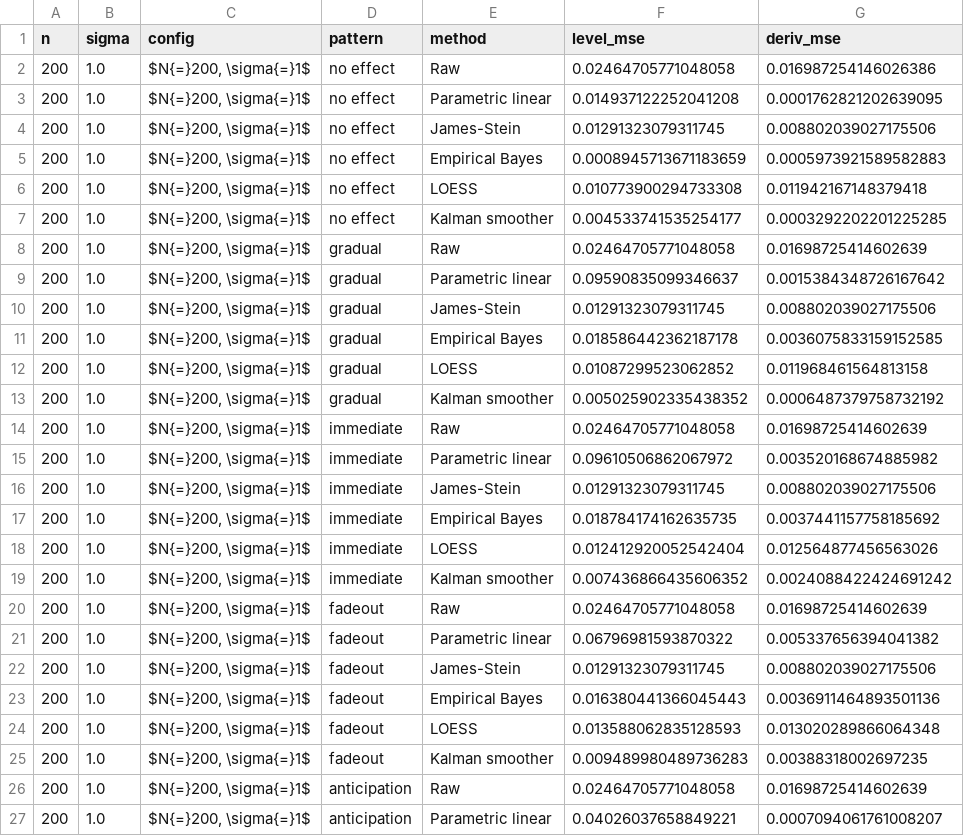
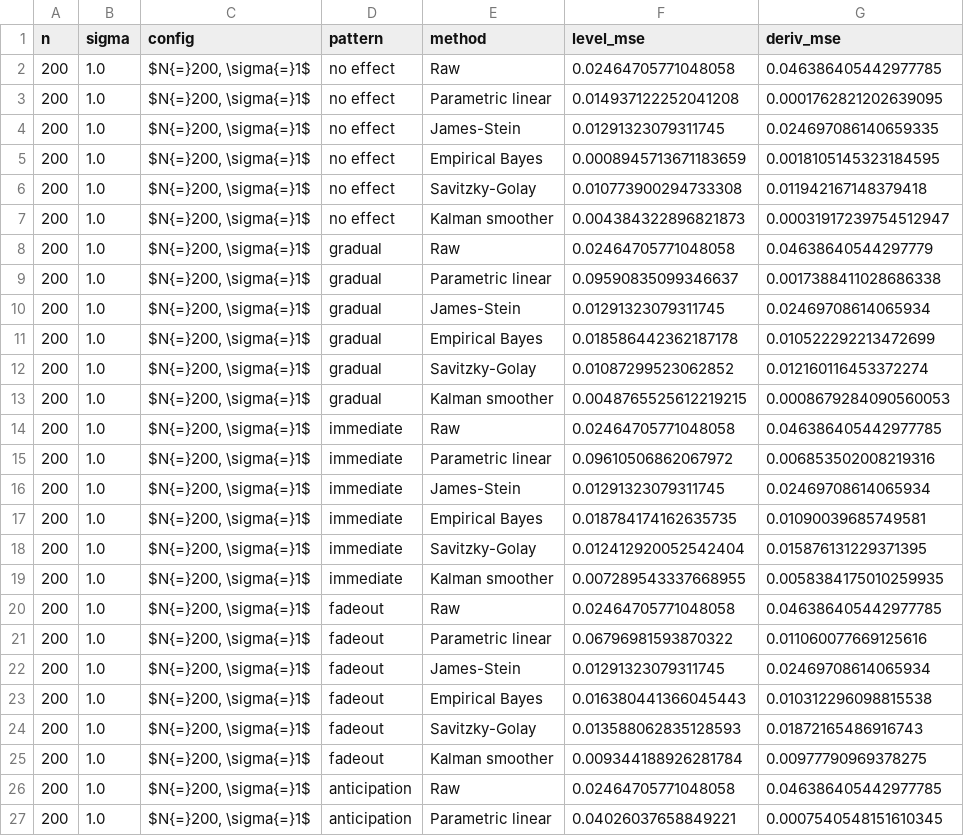
Before and after one commit to finite-sample/smooth-operator, a CSV file: tabs/table1_mse.csv, drawn as a sheet; only a part is shown; the diff covers the shown part only.

```diff
--- a/tabs/table1_mse.csv
+++ b/tabs/table1_mse.csv
@@ -1,27 +1,27 @@
 n,sigma,config,pattern,method,level_mse,deriv_mse
-200,1.0,"$N{=}200, \sigma{=}1$",no effect,Raw,0.02464705771048058,0.016987254146026386
+200,1.0,"$N{=}200, \sigma{=}1$",no effect,Raw,0.02464705771048058,0.046386405442977785
 200,1.0,"$N{=}200, \sigma{=}1$",no effect,Parametric linear,0.014937122252041208,0.0001762821202639095
-200,1.0,"$N{=}200, \sigma{=}1$",no effect,James-Stein,0.01291323079311745,0.008802039027175506
-200,1.0,"$N{=}200, \sigma{=}1$",no effect,Empirical Bayes,0.0008945713671183659,0.0005973921589582883
-200,1.0,"$N{=}200, \sigma{=}1$",no effect,LOESS,0.010773900294733308,0.011942167148379418
-200,1.0,"$N{=}200, \sigma{=}1$",no effect,Kalman smoother,0.004533741535254177,0.0003292202201225285
-200,1.0,"$N{=}200, \sigma{=}1$",gradual,Raw,0.02464705771048058,0.01698725414602639
-200,1.0,"$N{=}200, \sigma{=}1$",gradual,Parametric linear,0.09590835099346637,0.0015384348726167642
-200,1.0,"$N{=}200, \sigma{=}1$",gradual,James-Stein,0.01291323079311745,0.008802039027175506
-200,1.0,"$N{=}200, \sigma{=}1$",gradual,Empirical Bayes,0.018586442362187178,0.0036075833159152585
-200,1.0,"$N{=}200, \sigma{=}1$",gradual,LOESS,0.01087299523062852,0.011968461564813158
-200,1.0,"$N{=}200, \sigma{=}1$",gradual,Kalman smoother,0.005025902335438352,0.0006487379758732192
-200,1.0,"$N{=}200, \sigma{=}1$",immediate,Raw,0.02464705771048058,0.01698725414602639
-200,1.0,"$N{=}200, \sigma{=}1$",immediate,Parametric linear,0.09610506862067972,0.003520168674885982
-200,1.0,"$N{=}200, \sigma{=}1$",immediate,James-Stein,0.01291323079311745,0.008802039027175506
-200,1.0,"$N{=}200, \sigma{=}1$",immediate,Empirical Bayes,0.018784174162635735,0.0037441157758185692
-200,1.0,"$N{=}200, \sigma{=}1$",immediate,LOESS,0.012412920052542404,0.012564877456563026
-200,1.0,"$N{=}200, \sigma{=}1$",immediate,Kalman smoother,0.007436866435606352,0.0024088422424691242
-200,1.0,"$N{=}200, \sigma{=}1$",fadeout,Raw,0.02464705771048058,0.01698725414602639
-200,1.0,"$N{=}200, \sigma{=}1$",fadeout,Parametric linear,0.06796981593870322,0.005337656394041382
-200,1.0,"$N{=}200, \sigma{=}1$",fadeout,James-Stein,0.01291323079311745,0.008802039027175506
-200,1.0,"$N{=}200, \sigma{=}1$",fadeout,Empirical Bayes,0.016380441366045443,0.0036911464893501136
-200,1.0,"$N{=}200, \sigma{=}1$",fadeout,LOESS,0.013588062835128593,0.013020289866064348
-200,1.0,"$N{=}200, \sigma{=}1$",fadeout,Kalman smoother,0.009489980489736283,0.00388318002697235
-200,1.0,"$N{=}200, \sigma{=}1$",anticipation,Raw,0.02464705771048058,0.01698725414602639
-200,1.0,"$N{=}200, \sigma{=}1$",anticipation,Parametric linear,0.04026037658849221,0.0007094061761008207
+200,1.0,"$N{=}200, \sigma{=}1$",no effect,James-Stein,0.01291323079311745,0.024697086140659335
+200,1.0,"$N{=}200, \sigma{=}1$",no effect,Empirical Bayes,0.0008945713671183659,0.0018105145323184595
+200,1.0,"$N{=}200, \sigma{=}1$",no effect,Savitzky-Golay,0.010773900294733308,0.011942167148379418
+200,1.0,"$N{=}200, \sigma{=}1$",no effect,Kalman smoother,0.004384322896821873,0.00031917239754512947
+200,1.0,"$N{=}200, \sigma{=}1$",gradual,Raw,0.02464705771048058,0.04638640544297779
+200,1.0,"$N{=}200, \sigma{=}1$",gradual,Parametric linear,0.09590835099346637,0.0017388411028686338
+200,1.0,"$N{=}200, \sigma{=}1$",gradual,James-Stein,0.01291323079311745,0.02469708614065934
+200,1.0,"$N{=}200, \sigma{=}1$",gradual,Empirical Bayes,0.018586442362187178,0.010522292213472699
+200,1.0,"$N{=}200, \sigma{=}1$",gradual,Savitzky-Golay,0.01087299523062852,0.012160116453372274
+200,1.0,"$N{=}200, \sigma{=}1$",gradual,Kalman smoother,0.0048765525612219215,0.0008679284090560053
+200,1.0,"$N{=}200, \sigma{=}1$",immediate,Raw,0.02464705771048058,0.046386405442977785
+200,1.0,"$N{=}200, \sigma{=}1$",immediate,Parametric linear,0.09610506862067972,0.006853502008219316
+200,1.0,"$N{=}200, \sigma{=}1$",immediate,James-Stein,0.01291323079311745,0.02469708614065934
+200,1.0,"$N{=}200, \sigma{=}1$",immediate,Empirical Bayes,0.018784174162635735,0.01090039685749581
+200,1.0,"$N{=}200, \sigma{=}1$",immediate,Savitzky-Golay,0.012412920052542404,0.015876131229371395
+200,1.0,"$N{=}200, \sigma{=}1$",immediate,Kalman smoother,0.007289543337668955,0.0058384175010259935
+200,1.0,"$N{=}200, \sigma{=}1$",fadeout,Raw,0.02464705771048058,0.046386405442977785
+200,1.0,"$N{=}200, \sigma{=}1$",fadeout,Parametric linear,0.06796981593870322,0.011060077669125616
+200,1.0,"$N{=}200, \sigma{=}1$",fadeout,James-Stein,0.01291323079311745,0.02469708614065934
+200,1.0,"$N{=}200, \sigma{=}1$",fadeout,Empirical Bayes,0.016380441366045443,0.010312296098815538
+200,1.0,"$N{=}200, \sigma{=}1$",fadeout,Savitzky-Golay,0.013588062835128593,0.01872165486916743
+200,1.0,"$N{=}200, \sigma{=}1$",fadeout,Kalman smoother,0.009344188926281784,0.00977790969378275
+200,1.0,"$N{=}200, \sigma{=}1$",anticipation,Raw,0.02464705771048058,0.046386405442977785
+200,1.0,"$N{=}200, \sigma{=}1$",anticipation,Parametric linear,0.04026037658849221,0.0007540548151610345
```
Also changed, not shown: 120 edited cells elsewhere in this file, 4 other files.
